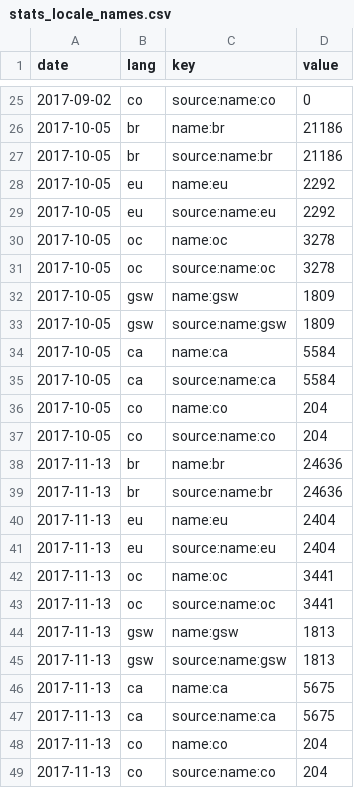
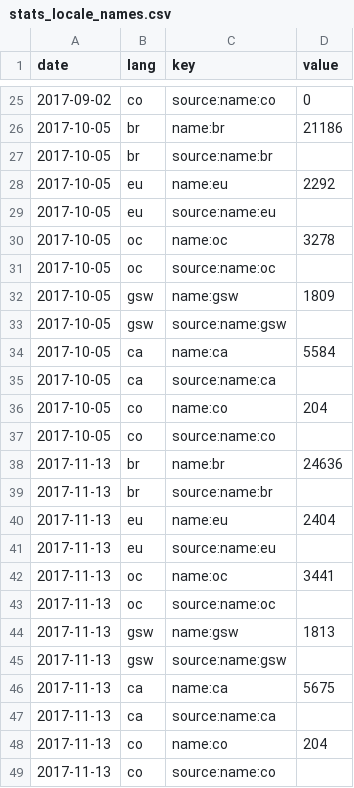
Before and after one commit to osm-bzh/data, a CSV file: stats/stats_locale_names.csv, drawn as a sheet; only a part is shown, gaps mark what is left out.

Commit message:
correction d'un pb dans le script python affectant les src:name

```diff
--- a/stats/stats_locale_names.csv
+++ b/stats/stats_locale_names.csv
@@ -26,24 +26,24 @@ date,lang,key,value
 2017-10-05,br,name:br,21186
-2017-10-05,br,source:name:br,21186
+2017-10-05,br,source:name:br,
 2017-10-05,eu,name:eu,2292
-2017-10-05,eu,source:name:eu,2292
+2017-10-05,eu,source:name:eu,
 2017-10-05,oc,name:oc,3278
-2017-10-05,oc,source:name:oc,3278
+2017-10-05,oc,source:name:oc,
 2017-10-05,gsw,name:gsw,1809
-2017-10-05,gsw,source:name:gsw,1809
+2017-10-05,gsw,source:name:gsw,
 2017-10-05,ca,name:ca,5584
-2017-10-05,ca,source:name:ca,5584
+2017-10-05,ca,source:name:ca,
 2017-10-05,co,name:co,204
-2017-10-05,co,source:name:co,204
+2017-10-05,co,source:name:co,
 2017-11-13,br,name:br,24636
-2017-11-13,br,source:name:br,24636
+2017-11-13,br,source:name:br,
 2017-11-13,eu,name:eu,2404
-2017-11-13,eu,source:name:eu,2404
+2017-11-13,eu,source:name:eu,
 2017-11-13,oc,name:oc,3441
-2017-11-13,oc,source:name:oc,3441
+2017-11-13,oc,source:name:oc,
 2017-11-13,gsw,name:gsw,1813
-2017-11-13,gsw,source:name:gsw,1813
+2017-11-13,gsw,source:name:gsw,
 2017-11-13,ca,name:ca,5675
-2017-11-13,ca,source:name:ca,5675
+2017-11-13,ca,source:name:ca,
 2017-11-13,co,name:co,204
-2017-11-13,co,source:name:co,204
+2017-11-13,co,source:name:co,
```
